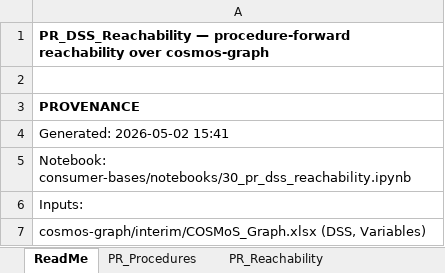
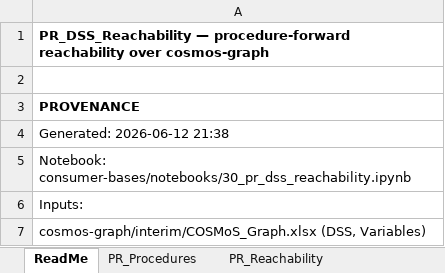
Before and after one commit to kerfors/cdisc-for-ai, an Excel workbook: consumer-bases/interim/PR_DSS_Reachability.xlsx, sheet ReadMe, drawn as a sheet; only a part is shown; values as stored, in another font and other column widths than the file's, no borders; the diff names each change by its address in the sheet, - before the commit and + after, or states it on an @@ line.

```diff
--- a/consumer-bases/interim/PR_DSS_Reachability.xlsx (sheet ReadMe)
+++ b/consumer-bases/interim/PR_DSS_Reachability.xlsx (sheet ReadMe)
-A4: Generated: 2026-05-02 15:41
+A4: Generated: 2026-06-12 21:38
```
Also changed, not shown: sheet PR_Reachability, sheet PR_Procedures, consumer-bases/interim/DSS_Variables_View.xlsx, cosmos-graph/interim/Codelist_Coverage.xlsx, 24 other files.
